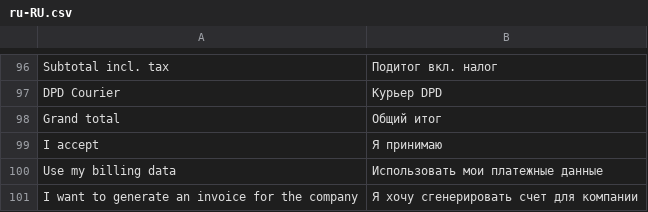
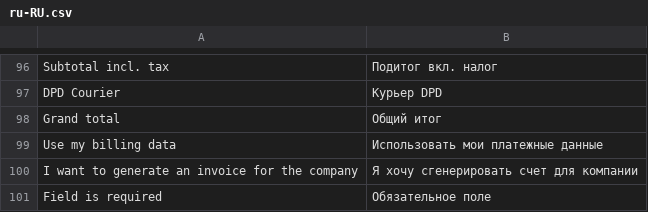
Before and after one commit to vuestorefront/vue-storefront, a CSV file: core/i18n/resource/i18n/ru-RU.csv, drawn as a sheet; only a part is shown, gaps mark what is left out; the shorter side is filled out with more unchanged rows.

```diff
--- a/core/i18n/resource/i18n/ru-RU.csv
+++ b/core/i18n/resource/i18n/ru-RU.csv
@@ -98,3 +98,2 @@
 "Grand total","Общий итог"
-"I accept ","Я принимаю "
 "Use my billing data","Использовать мои платежные данные"
```
Also changed, not shown: core/i18n/resource/i18n/de-DE.csv, core/i18n/resource/i18n/fr-FR.csv, 7 other files.
